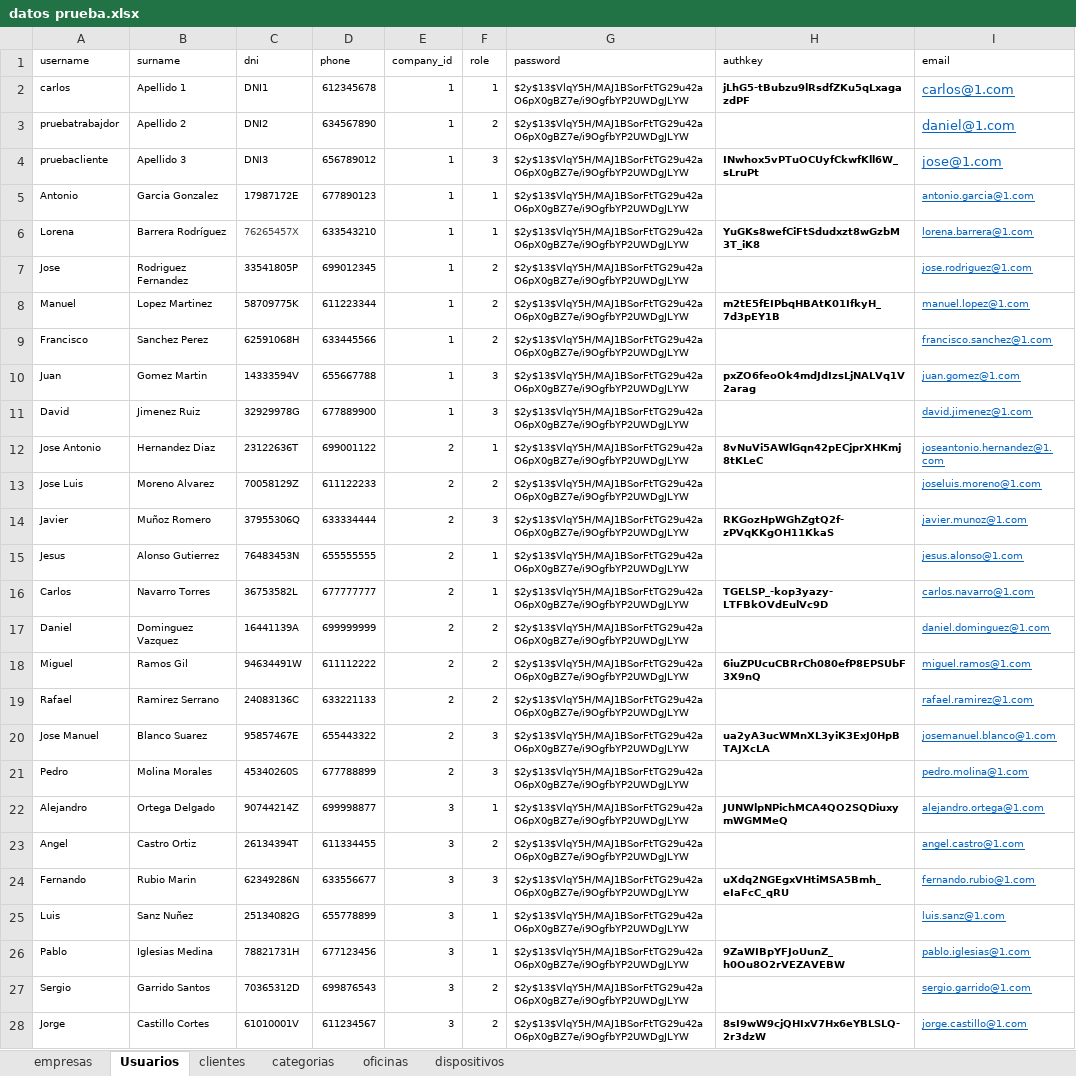
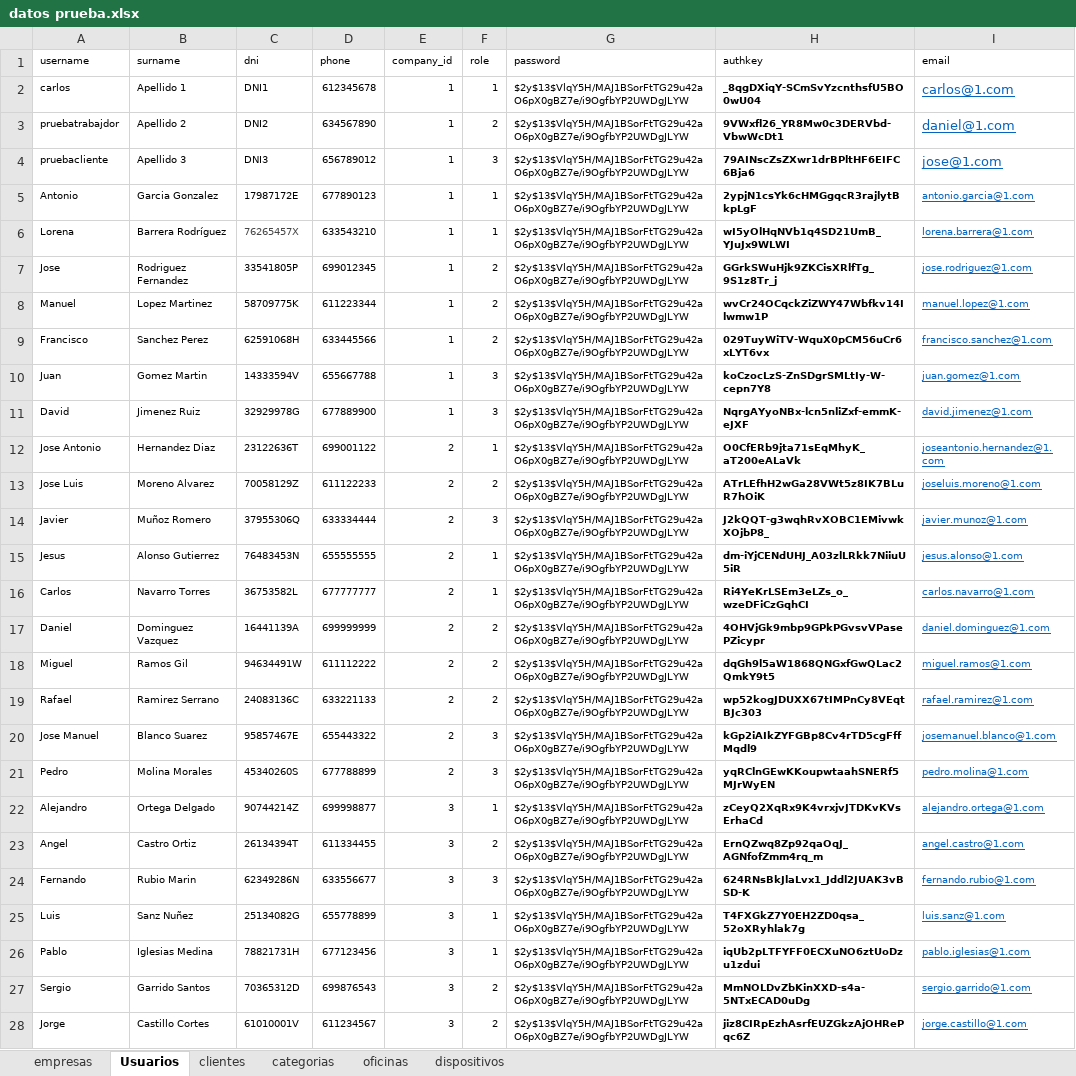
Before and after one commit to garri93/control-inventario, an Excel workbook: diseño base de datos/datos prueba.xlsx, sheet Usuarios, drawn as a sheet; only a part is shown; values as stored, in another font and other column widths than the file's, no borders; the diff covers the shown part only; the diff names each change by its address in the sheet, - before the commit and + after, or states it on an @@ line.

```diff
--- a/diseño base de datos/datos prueba.xlsx (sheet Usuarios)
+++ b/diseño base de datos/datos prueba.xlsx (sheet Usuarios)
-H2 (authkey): jLhG5-tBubzu9lRsdfZKu5qLxagazdPF
+H2 (authkey): _8qgDXiqY-SCmSvYzcnthsfU5BO0wU04
-H3 (authkey): (empty)
+H3 (authkey): 9VWxfl26_YR8Mw0c3DERVbd-VbwWcDt1
-H4 (authkey): INwhox5vPTuOCUyfCkwfKll6W_sLruPt
+H4 (authkey): 79AINscZsZXwr1drBPltHF6EIFC6Bja6
-H5 (authkey): (empty)
+H5 (authkey): 2ypjN1csYk6cHMGgqcR3rajlytBkpLgF
-H6 (authkey): YuGKs8wefCiFtSdudxzt8wGzbM3T_iK8
+H6 (authkey): wI5yOlHqNVb1q4SD21UmB_YJuJx9WLWI
-H7 (authkey): (empty)
+H7 (authkey): GGrkSWuHjk9ZKCisXRlfTg_9S1z8Tr_j
-H8 (authkey): m2tE5fEIPbqHBAtK01IfkyH_7d3pEY1B
+H8 (authkey): wvCr24OCqckZiZWY47Wbfkv14Ilwmw1P
-H9 (authkey): (empty)
+H9 (authkey): 029TuyWiTV-WquX0pCM56uCr6xLYT6vx
-H10 (authkey): pxZO6feoOk4mdJdIzsLjNALVq1V2arag
+H10 (authkey): koCzocLzS-ZnSDgrSMLtIy-W-cepn7Y8
-H11 (authkey): (empty)
+H11 (authkey): NqrgAYyoNBx-lcn5nliZxf-emmK-eJXF
-H12 (authkey): 8vNuVi5AWlGqn42pECjprXHKmj8tKLeC
+H12 (authkey): O0CfERb9jta71sEqMhyK_aT200eALaVk
-H13 (authkey): (empty)
+H13 (authkey): ATrLEfhH2wGa28VWt5z8IK7BLuR7hOiK
-H14 (authkey): RKGozHpWGhZgtQ2f-zPVqKKgOH11KkaS
+H14 (authkey): J2kQQT-g3wqhRvXOBC1EMivwkXOjbP8_
-H15 (authkey): (empty)
+H15 (authkey): dm-iYjCENdUHJ_A03zlLRkk7NiiuU5iR
-H16 (authkey): TGELSP_-kop3yazy-LTFBkOVdEulVc9D
+H16 (authkey): Ri4YeKrLSEm3eLZs_o_wzeDFiCzGqhCI
-H17 (authkey): (empty)
+H17 (authkey): 4OHVjGk9mbp9GPkPGvsvVPasePZicypr
-H18 (authkey): 6iuZPUcuCBRrCh080efP8EPSUbF3X9nQ
+H18 (authkey): dqGh9l5aW1868QNGxfGwQLac2QmkY9t5
-H19 (authkey): (empty)
+H19 (authkey): wp52kogJDUXX67tIMPnCy8VEqtBJc303
-H20 (authkey): ua2yA3ucWMnXL3yiK3ExJ0HpBTAJXcLA
+H20 (authkey): kGp2iAIkZYFGBp8Cv4rTD5cgFffMqdl9
-H21 (authkey): (empty)
+H21 (authkey): yqRClnGEwKKoupwtaahSNERf5MJrWyEN
-H22 (authkey): JUNWlpNPichMCA4QO2SQDiuxymWGMMeQ
+H22 (authkey): zCeyQ2XqRx9K4vrxjvJTDKvKVsErhaCd
-H23 (authkey): (empty)
+H23 (authkey): ErnQZwq8Zp92qaOqJ_AGNfofZmm4rq_m
-H24 (authkey): uXdq2NGEgxVHtiMSA5Bmh_eIaFcC_qRU
+H24 (authkey): 624RNsBkJlaLvx1_Jddl2JUAK3vBSD-K
-H25 (authkey): (empty)
+H25 (authkey): T4FXGkZ7Y0EH2ZD0qsa_52oXRyhlak7g
-H26 (authkey): 9ZaWIBpYFJoUunZ_h0Ou8O2rVEZAVEBW
+H26 (authkey): iqUb2pLTFYFF0ECXuNO6ztUoDzu1zdui
-H27 (authkey): (empty)
+H27 (authkey): MmNOLDvZbKinXXD-s4a-5NTxECAD0uDg
-H28 (authkey): 8sI9wW9cjQHIxV7Hx6eYBLSLQ-2r3dzW
+H28 (authkey): jiz8CIRpEzhAsrfEUZGkzAjOHRePqc6Z
```
Also changed, not shown: 3 edited cells elsewhere in this sheet, 5 other files.
